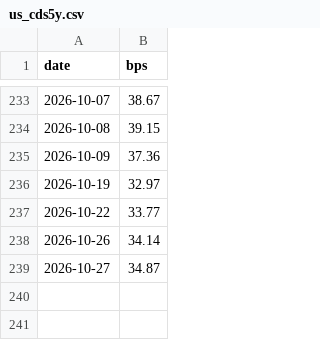
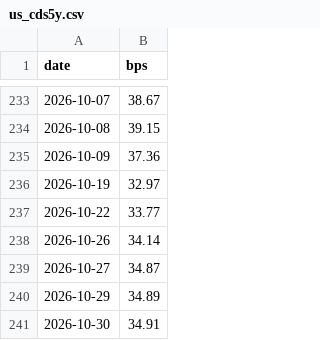
Before and after one commit to JimmyLiLo/market-dashboard, a CSV file: site/data/us_cds5y.csv, drawn as a sheet; only a part is shown, gaps mark what is left out.

```diff
--- a/site/data/us_cds5y.csv
+++ b/site/data/us_cds5y.csv
@@ -239 +239,3 @@ date,bps
 2026-10-27,34.87
+2026-10-29,34.89
+2026-10-30,34.91
```
